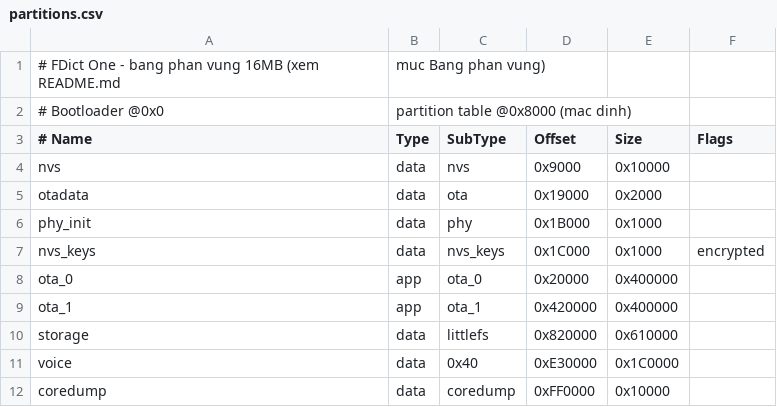
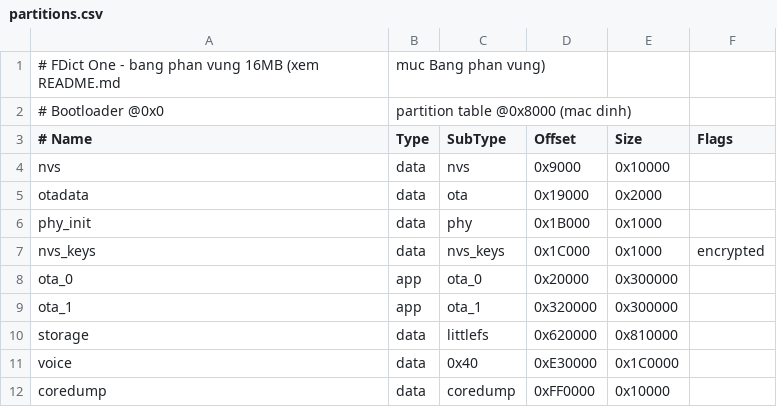
Before and after one commit to fkitvn/fdict-firmware, a CSV file: partitions.csv, drawn as a sheet.

```diff
--- a/partitions.csv
+++ b/partitions.csv
@@ -7,5 +7,5 @@ phy_init,   data, phy,      0x1B000,  0x1000,
 nvs_keys,   data, nvs_keys, 0x1C000,  0x1000,   encrypted
-ota_0,      app,  ota_0,    0x20000,  0x400000,
-ota_1,      app,  ota_1,    0x420000, 0x400000,
-storage,    data, littlefs, 0x820000, 0x610000,
+ota_0,      app,  ota_0,    0x20000,  0x300000,
+ota_1,      app,  ota_1,    0x320000, 0x300000,
+storage,    data, littlefs, 0x620000, 0x810000,
 voice,      data, 0x40,     0xE30000, 0x1C0000,
```
Also changed, not shown: 35 other files.
